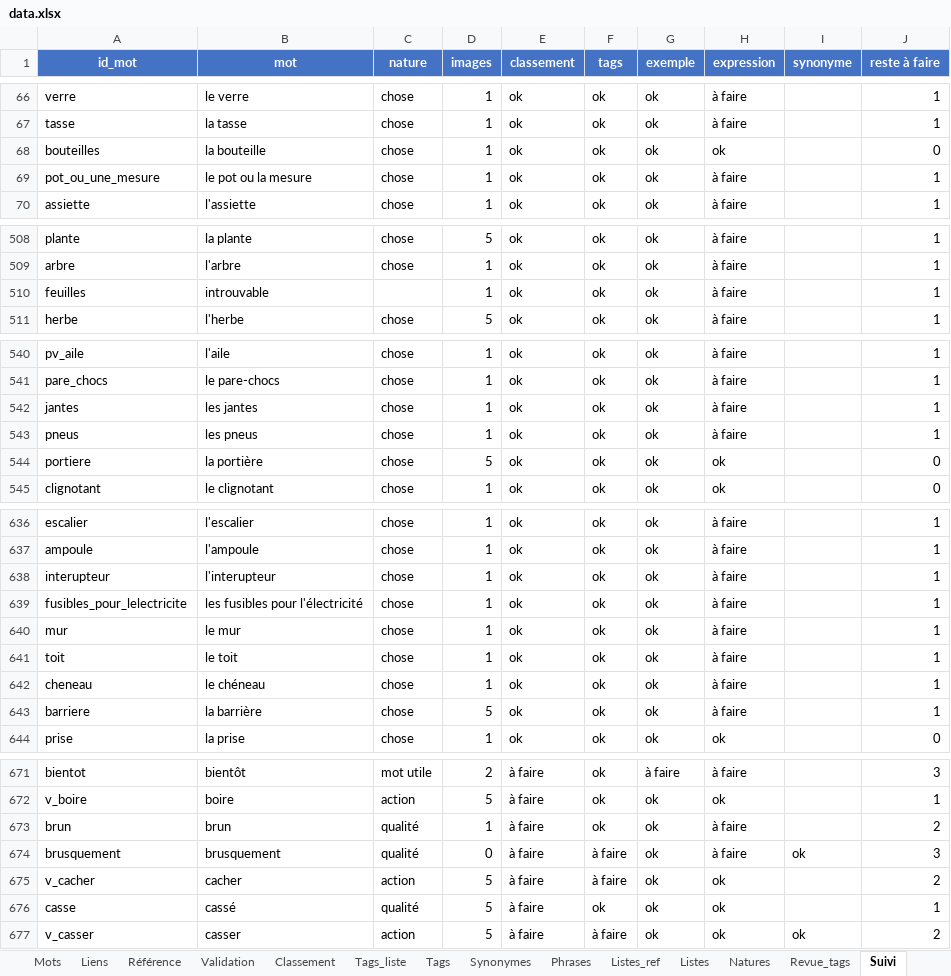
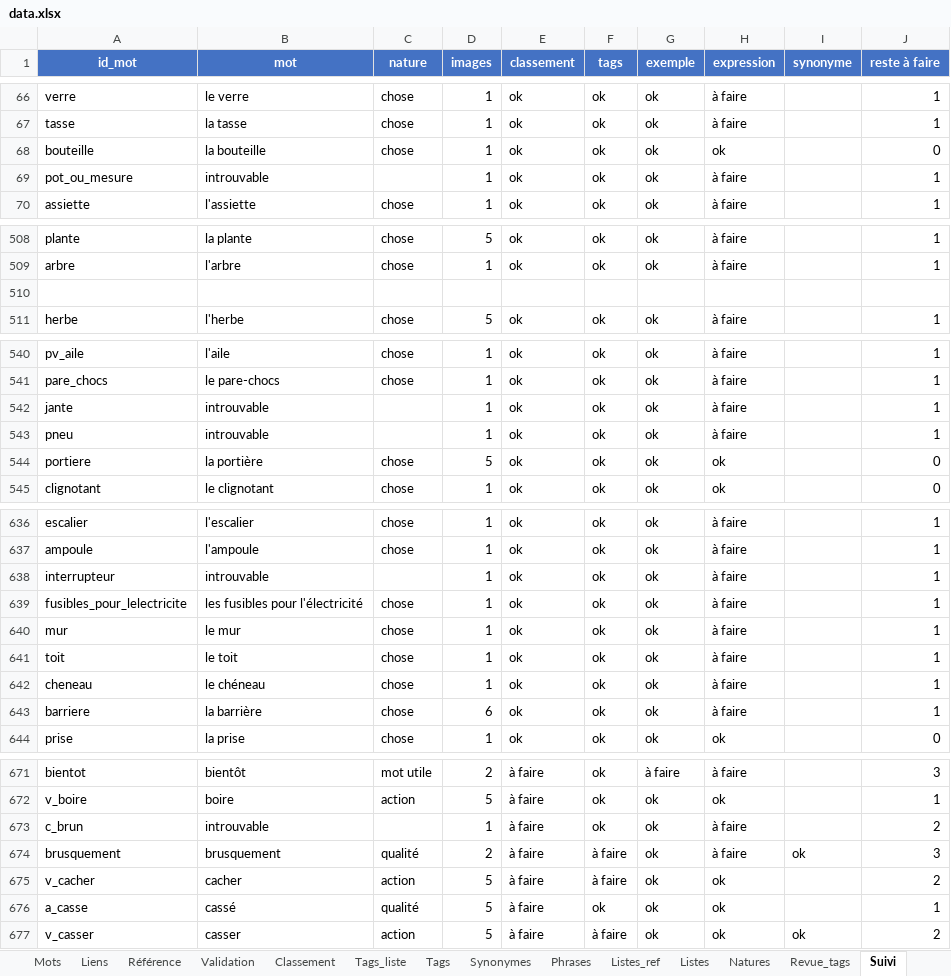
Before and after one commit to olaf-programmeur/vocab-app, an Excel workbook: public/data.xlsx, sheet Suivi, drawn as a sheet; only a part is shown, gaps mark what is left out; values as stored, in another font and other column widths than the file's, no borders; conditional formats not drawn; the diff covers the shown part only; the diff names each change by its address in the sheet, - before the commit and + after, or states it on an @@ line.

```diff
--- a/public/data.xlsx (sheet Suivi)
+++ b/public/data.xlsx (sheet Suivi)
-A68 (id_mot): bouteilles
+A68 (id_mot): bouteille
-A69 (id_mot): pot_ou_une_mesure
+A69 (id_mot): pot_ou_mesure
-B69 (mot): le pot ou la mesure
+B69 (mot): introuvable
-C69 (nature): chose
+C69 (nature): (empty)
-row 510: feuilles | introuvable |  | 1 | ok | ok | ok | à faire |  | 1
+row 510: (empty)
-A542 (id_mot): jantes
+A542 (id_mot): jante
-B542 (mot): les jantes
+B542 (mot): introuvable
-C542:C543 (nature): chose
+C542:C543 (nature): (empty)
-A543 (id_mot): pneus
+A543 (id_mot): pneu
-B543 (mot): les pneus
+B543 (mot): introuvable
-A638 (id_mot): interupteur
+A638 (id_mot): interrupteur
-B638 (mot): l'interupteur
+B638 (mot): introuvable
-C638 (nature): chose
+C638 (nature): (empty)
-D643 (images): 5
+D643 (images): 6
-A673 (id_mot): brun
+A673 (id_mot): c_brun
-B673 (mot): brun
+B673 (mot): introuvable
-C673 (nature): qualité
+C673 (nature): (empty)
-D674 (images): 0
+D674 (images): 2
-A676 (id_mot): casse
+A676 (id_mot): a_casse
```
Also changed, not shown: 49 edited cells elsewhere in this sheet, sheet Liens, sheet Validation, sheet Mots, sheet Tags, sheet Phrases, sheet Classement, 2 more sheets, other sheet tabs, formulas that keep their value, 1 other file.
